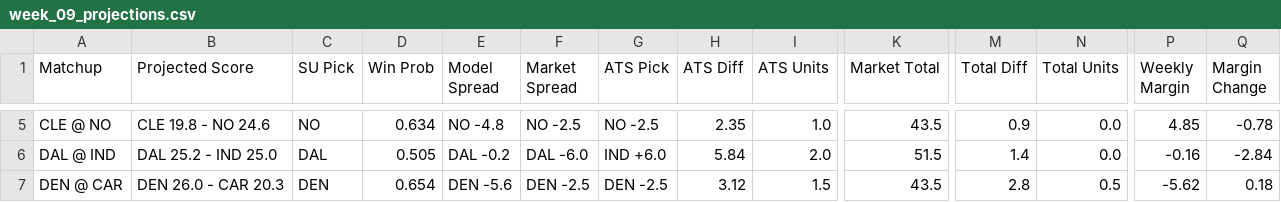
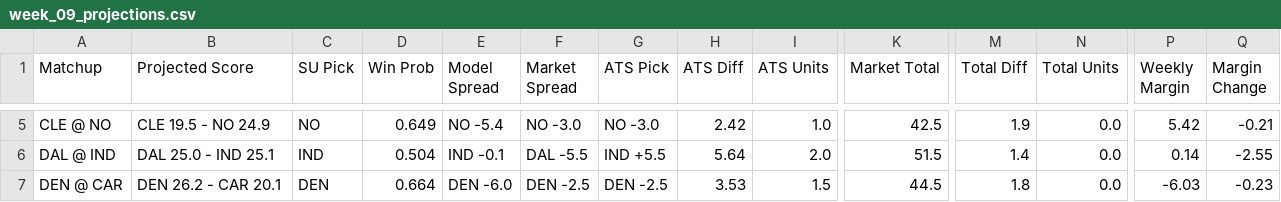
Before and after one commit to ethanfr10/NFL-Season-Projections, a CSV file: weekly_projections/outputs/week_09/week_09_projections.csv, drawn as a sheet; only a part is shown, gaps mark what is left out; the diff covers the shown part only; the diff names each change by its address in the sheet, - before the commit and + after, or states it on an @@ line.

```diff
--- a/weekly_projections/outputs/week_09/week_09_projections.csv
+++ b/weekly_projections/outputs/week_09/week_09_projections.csv
-B5 (Projected Score): CLE 19.8 - NO 24.6
+B5 (Projected Score): CLE 19.5 - NO 24.9
-D5 (Win Prob): 0.634
+D5 (Win Prob): 0.649
-E5 (Model Spread): NO -4.8
+E5 (Model Spread): NO -5.4
-F5 (Market Spread): NO -2.5
+F5 (Market Spread): NO -3.0
-G5 (ATS Pick): NO -2.5
+G5 (ATS Pick): NO -3.0
-H5 (ATS Diff): 2.35
+H5 (ATS Diff): 2.42
-K5 (Market Total): 43.5
+K5 (Market Total): 42.5
-M5 (Total Diff): 0.9
+M5 (Total Diff): 1.9
-P5 (Weekly Margin): 4.85
+P5 (Weekly Margin): 5.42
-Q5 (Margin Change): -0.78
+Q5 (Margin Change): -0.21
-B6 (Projected Score): DAL 25.2 - IND 25.0
+B6 (Projected Score): DAL 25.0 - IND 25.1
-C6 (SU Pick): DAL
+C6 (SU Pick): IND
-D6 (Win Prob): 0.505
+D6 (Win Prob): 0.504
-E6 (Model Spread): DAL -0.2
+E6 (Model Spread): IND -0.1
-F6 (Market Spread): DAL -6.0
+F6 (Market Spread): DAL -5.5
-G6 (ATS Pick): IND +6.0
+G6 (ATS Pick): IND +5.5
-H6 (ATS Diff): 5.84
+H6 (ATS Diff): 5.64
-P6 (Weekly Margin): -0.16
+P6 (Weekly Margin): 0.14
-Q6 (Margin Change): -2.84
+Q6 (Margin Change): -2.55
-B7 (Projected Score): DEN 26.0 - CAR 20.3
+B7 (Projected Score): DEN 26.2 - CAR 20.1
-D7 (Win Prob): 0.654
+D7 (Win Prob): 0.664
-E7 (Model Spread): DEN -5.6
+E7 (Model Spread): DEN -6.0
-H7 (ATS Diff): 3.12
+H7 (ATS Diff): 3.53
-K7 (Market Total): 43.5
+K7 (Market Total): 44.5
-M7 (Total Diff): 2.8
+M7 (Total Diff): 1.8
-N7 (Total Units): 0.5
+N7 (Total Units): 0.0
-P7 (Weekly Margin): -5.62
+P7 (Weekly Margin): -6.03
-Q7 (Margin Change): 0.18
+Q7 (Margin Change): -0.23
```
Also changed, not shown: 111 edited cells elsewhere in this file, weekly_projections/outputs/week_09/week_09_biggest_ats_differences.csv, weekly_projections/outputs/week_09/week_09_biggest_projection_changes.csv, 4 other files.
